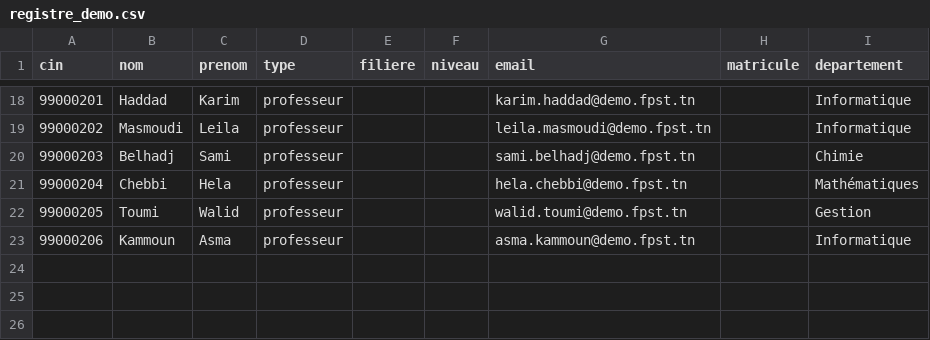
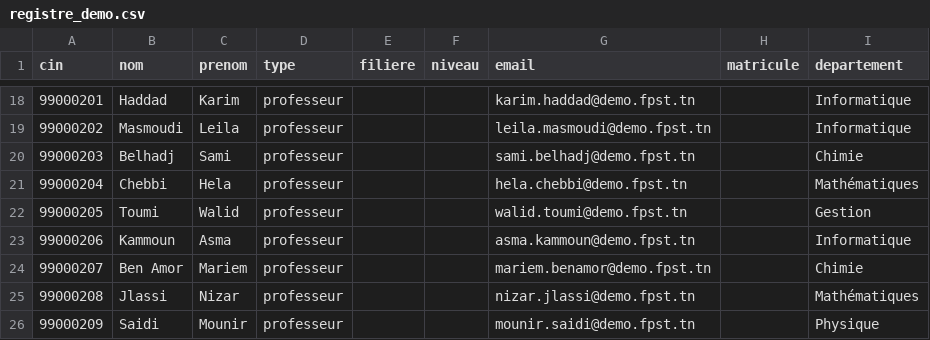
Before and after one commit to RAYENGR18/smartdesk-chatbot-administratif, a CSV file: backend/src/main/resources/demo/registre_demo.csv, drawn as a sheet; only a part is shown, gaps mark what is left out; the diff names each change by its address in the sheet, - before the commit and + after, or states it on an @@ line.

```diff
--- a/backend/src/main/resources/demo/registre_demo.csv
+++ b/backend/src/main/resources/demo/registre_demo.csv
+row 24: 99000207 | Ben Amor | Mariem | professeur |  |  | mariem.benamor@demo.fpst.tn |  | Chimie
+row 25: 99000208 | Jlassi | Nizar | professeur |  |  | nizar.jlassi@demo.fpst.tn |  | Mathématiques
+row 26: 99000209 | Saidi | Mounir | professeur |  |  | mounir.saidi@demo.fpst.tn |  | Physique
```
Also changed, not shown: 14 other files.
